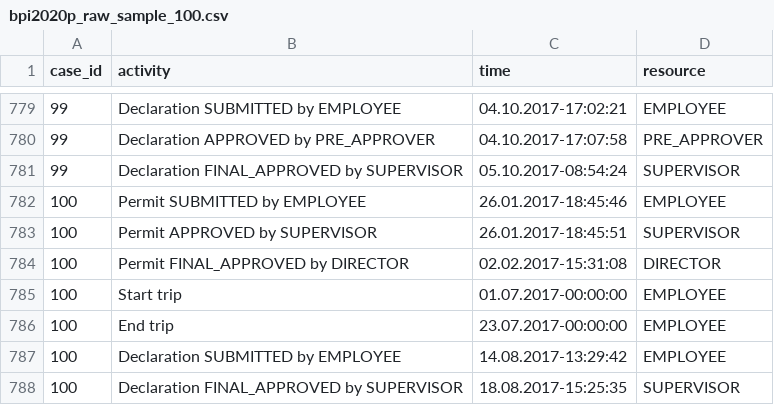
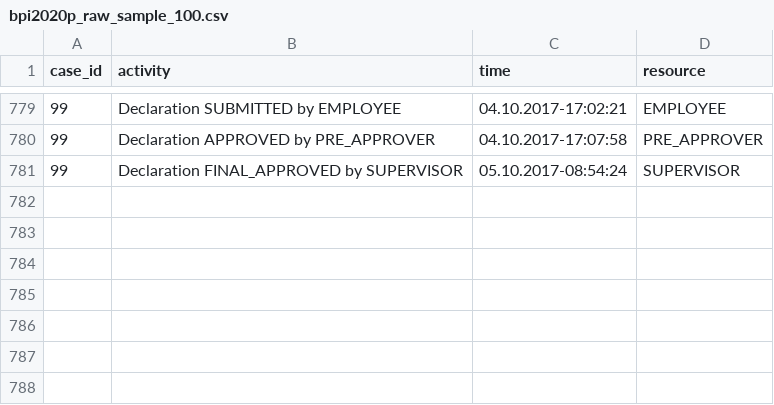
Before and after one commit to fau-is/xnap-sa, a CSV file: xnap/data/bpi2020p_raw_sample_100.csv, drawn as a sheet; only a part is shown, gaps mark what is left out; the diff names each change by its address in the sheet, - before the commit and + after, or states it on an @@ line.

```diff
--- a/xnap/data/bpi2020p_raw_sample_100.csv
+++ b/xnap/data/bpi2020p_raw_sample_100.csv
-row 782: 100 | Permit SUBMITTED by EMPLOYEE | 26.01.2017-18:45:46 | EMPLOYEE
-row 783: 100 | Permit APPROVED by SUPERVISOR | 26.01.2017-18:45:51 | SUPERVISOR
-row 784: 100 | Permit FINAL_APPROVED by DIRECTOR | 02.02.2017-15:31:08 | DIRECTOR
-row 785: 100 | Start trip | 01.07.2017-00:00:00 | EMPLOYEE
-row 786: 100 | End trip | 23.07.2017-00:00:00 | EMPLOYEE
-row 787: 100 | Declaration SUBMITTED by EMPLOYEE | 14.08.2017-13:29:42 | EMPLOYEE
-row 788: 100 | Declaration FINAL_APPROVED by SUPERVISOR | 18.08.2017-15:25:35 | SUPERVISOR
```
Also changed, not shown: xnap/data/bpi2012_w_raw_sample_100.csv, xnap/data/bpi2013i_raw_sample_100.csv, 5 other files.
